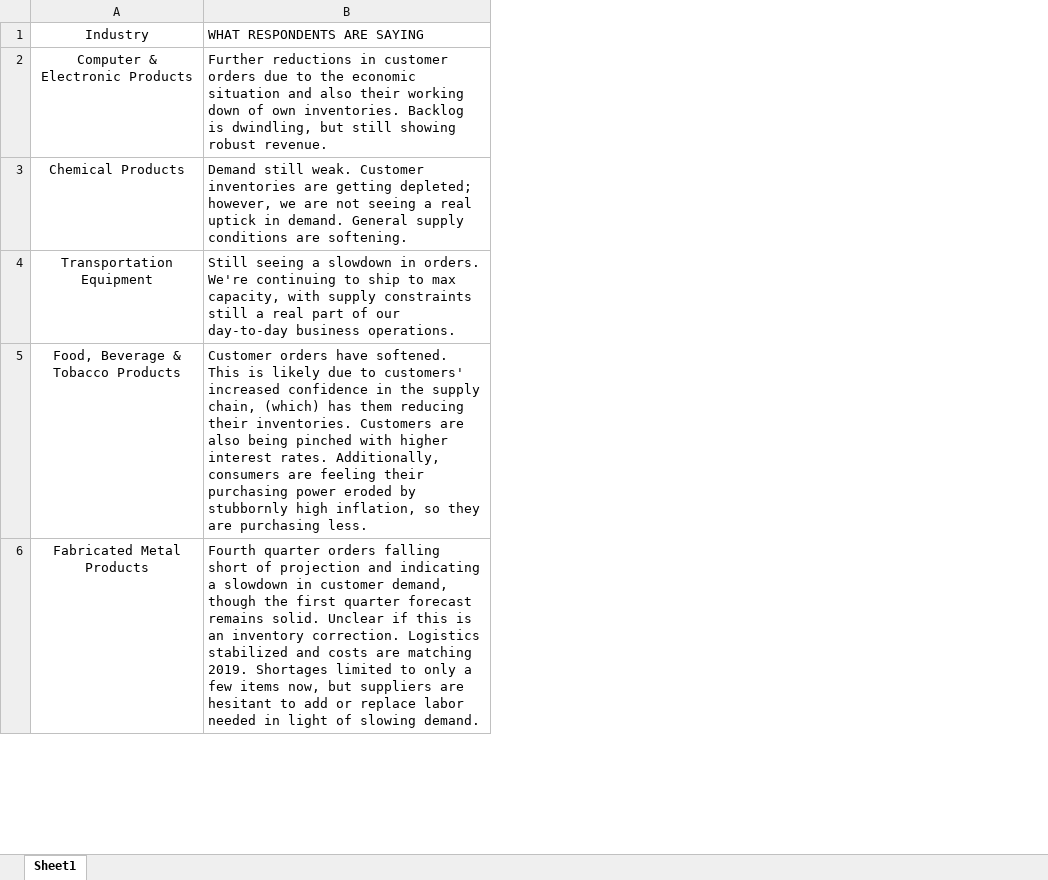
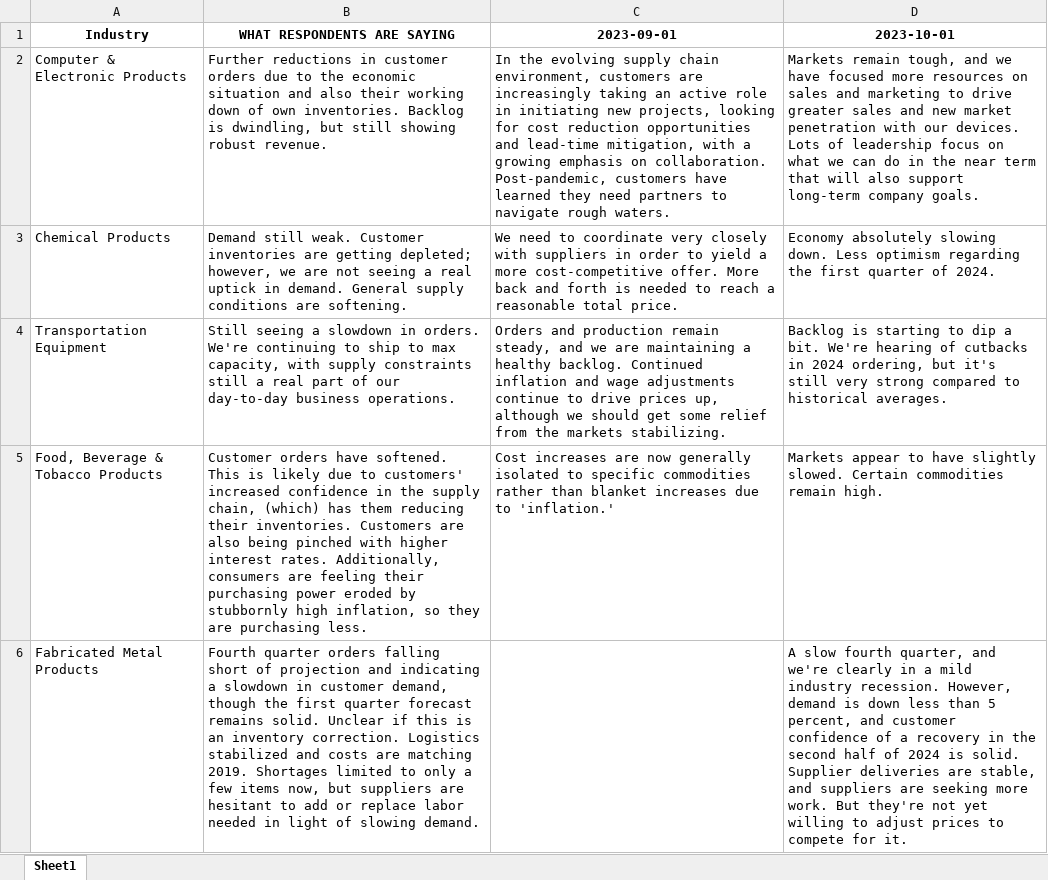
Before and after one commit to Jackylegend/python, an Excel workbook: pmi/comments.xlsx, sheet Sheet1, drawn as a sheet; only a part is shown; values as stored, in another font and other column widths than the file's, no borders; the diff covers the shown part only; the diff names each change by its address in the sheet, - before the commit and + after, or states it on an @@ line.

```diff
--- a/pmi/comments.xlsx (sheet Sheet1)
+++ b/pmi/comments.xlsx (sheet Sheet1)
+column C (2023-09-01), rows 2-5: In the evolving supply chain environment, customers are increasingly taking an active role in initiating new projects, looking for cost reduction opportunities and lead-time mitigation, with a growing emphasis on collaboration. Post-pandemic, customers have learned they need partners to navigate rough waters. | We need to coordinate very closely with suppliers in order to yield a more cost-competitive offer. More back and forth is needed to reach a reasonable total price. | Orders and production remain steady, and we are maintaining a healthy backlog. Continued inflation and wage adjustments continue to drive prices up, although we should get some relief from the markets stabilizing. | Cost increases are now generally isolated to specific commodities rather than blanket increases due to 'inflation.'
+column D (2023-10-01), rows 2-6: Markets remain tough, and we have focused more resources on sales and marketing to drive greater sales and new market penetration with our devices. Lots of leadership focus on what we can do in the near term that will also support long-term company goals. | Economy absolutely slowing down. Less optimism regarding the first quarter of 2024. | Backlog is starting to dip a bit. We're hearing of cutbacks in 2024 ordering, but it's still very strong compared to historical averages. | Markets appear to have slightly slowed. Certain commodities remain high. | A slow fourth quarter, and we're clearly in a mild industry recession. However, demand is down less than 5 percent, and customer confidence of a recovery in the second half of 2024 is solid. Supplier deliveries are stable, and suppliers are seeking more work. But they're not yet willing to adjust prices to compete for it.
-A1:B1 bold: off
+A1:B1 bold: on
-B1 alignment: left
+B1 alignment: center
-A2:A6 alignment: center
+A2:A6 alignment: left
```
Also changed, not shown: 5 added rows and cell formats elsewhere in this sheet, pmi/pmi_level.xlsx, pmi/sector_ranking.xlsx, 6 other files.
